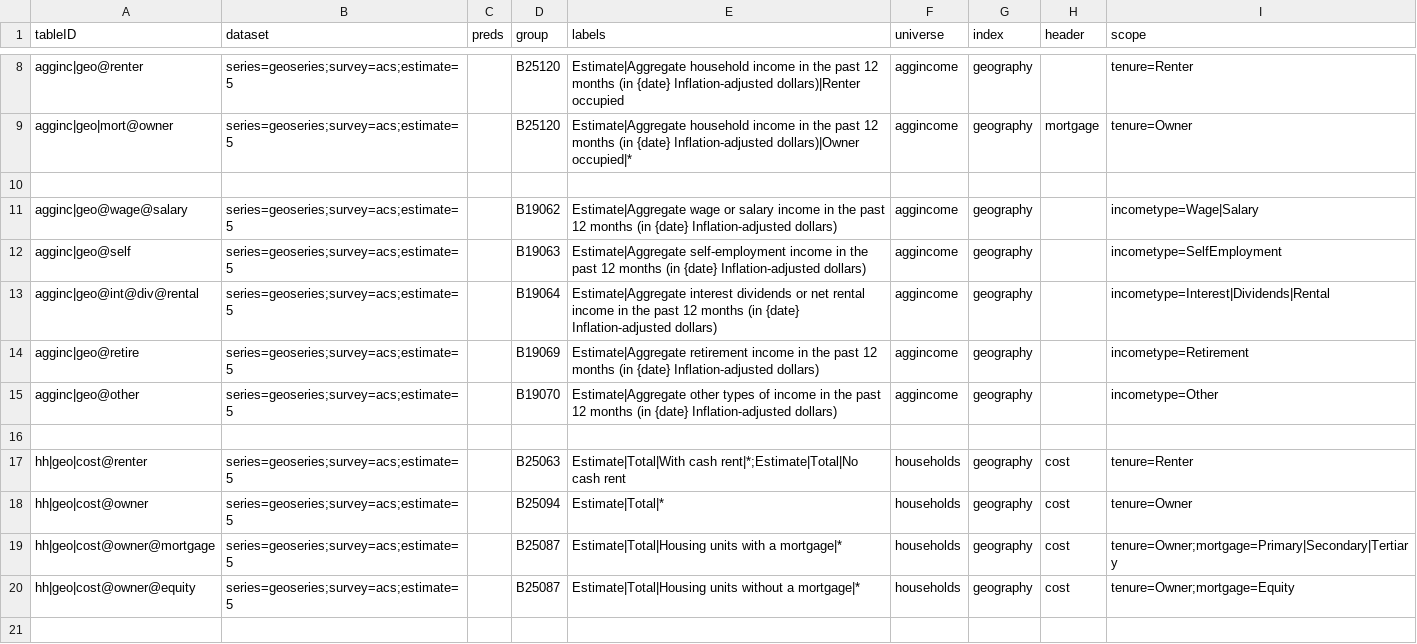
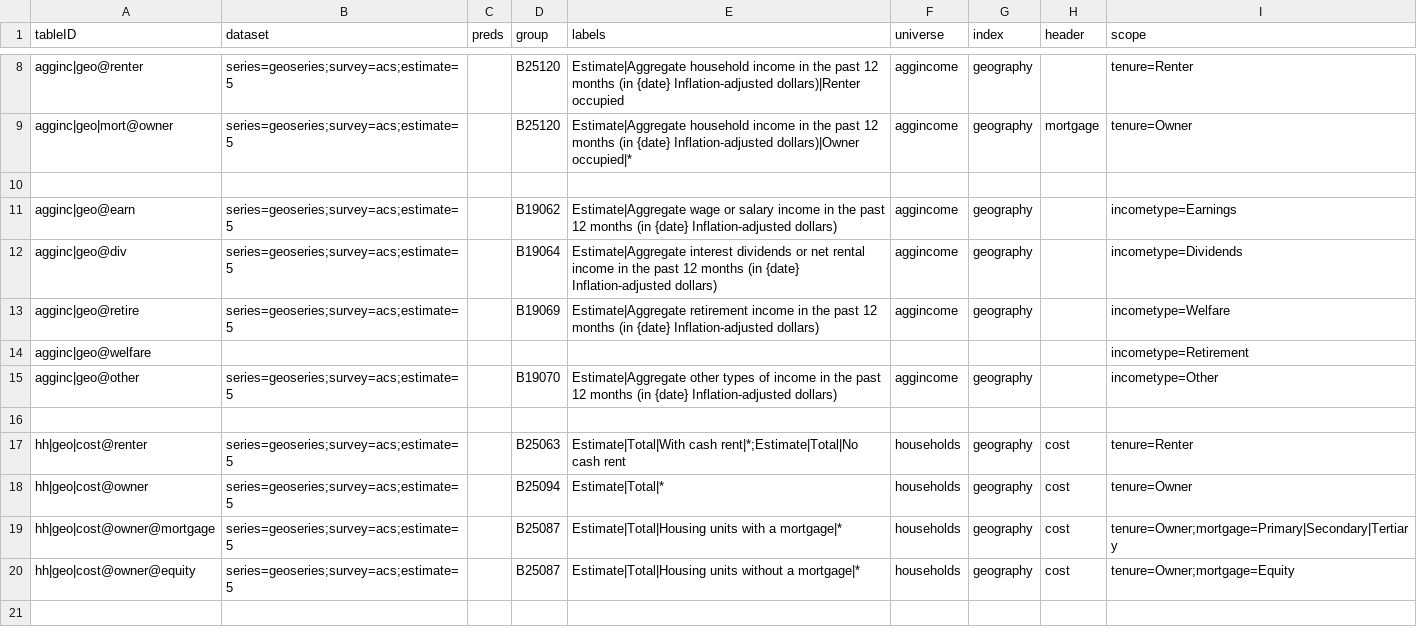
Before and after one commit to JackKirbyCook82/uscensus, a CSV file: webtables.csv, drawn as a sheet; only a part is shown, gaps mark what is left out.

```diff
--- a/webtables.csv
+++ b/webtables.csv
@@ -10,6 +10,6 @@ agginc|geo|mort@owner,series=geoseries;survey=acs;estimate=5,,B25120,Estimate|Ag
 ,,,,,,,,
-agginc|geo@wage@salary,series=geoseries;survey=acs;estimate=5,,B19062,Estimate|Aggregate wage or salary income in the past 12 months (in {date} Inflation-adjusted dollars),aggincome,geography,,incometype=Wage|Salary
-agginc|geo@self,series=geoseries;survey=acs;estimate=5,,B19063,Estimate|Aggregate self-employment income in the past 12 months (in {date} Inflation-adjusted dollars),aggincome,geography,,incometype=SelfEmployment
-agginc|geo@int@div@rental,series=geoseries;survey=acs;estimate=5,,B19064,Estimate|Aggregate interest dividends or net rental income in the past 12 months (in {date} Inflation-adjusted dollars),aggincome,geography,,incometype=Interest|Dividends|Rental
-agginc|geo@retire,series=geoseries;survey=acs;estimate=5,,B19069,Estimate|Aggregate retirement income in the past 12 months (in {date} Inflation-adjusted dollars),aggincome,geography,,incometype=Retirement
+agginc|geo@earn,series=geoseries;survey=acs;estimate=5,,B19062,Estimate|Aggregate wage or salary income in the past 12 months (in {date} Inflation-adjusted dollars),aggincome,geography,,incometype=Earnings
+agginc|geo@div,series=geoseries;survey=acs;estimate=5,,B19064,Estimate|Aggregate interest dividends or net rental income in the past 12 months (in {date} Inflation-adjusted dollars),aggincome,geography,,incometype=Dividends
+agginc|geo@retire,series=geoseries;survey=acs;estimate=5,,B19069,Estimate|Aggregate retirement income in the past 12 months (in {date} Inflation-adjusted dollars),aggincome,geography,,incometype=Welfare
+agginc|geo@welfare,,,,,,,,incometype=Retirement
 agginc|geo@other,series=geoseries;survey=acs;estimate=5,,B19070,Estimate|Aggregate other types of income in the past 12 months (in {date} Inflation-adjusted dollars),aggincome,geography,,incometype=Other
```
Also changed, not shown: specs.csv, variables.csv, 2 other files.
